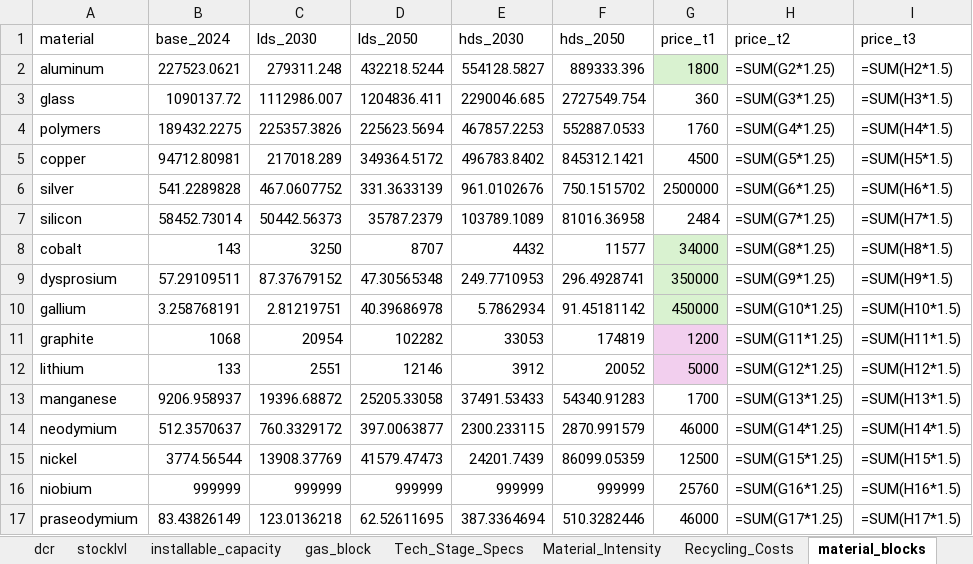
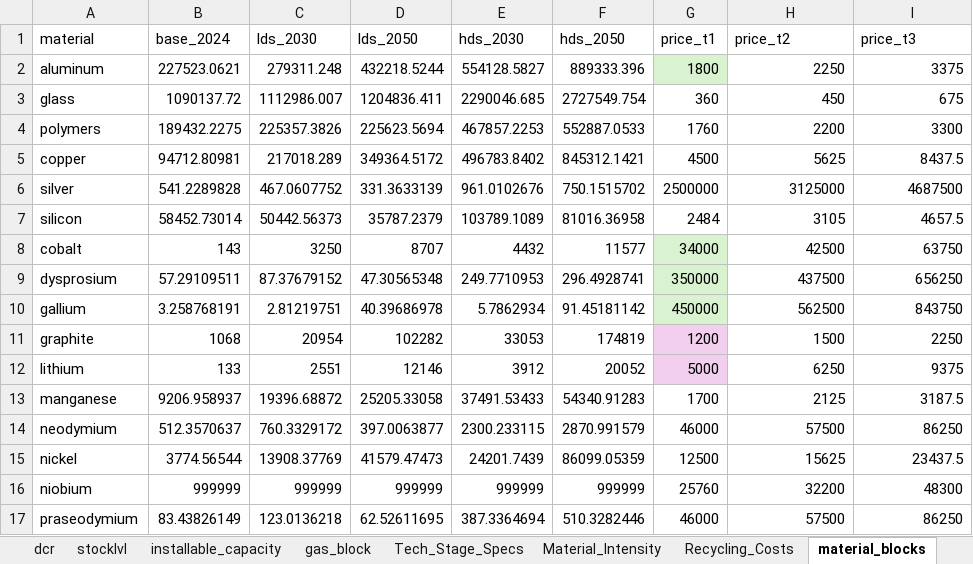
Before and after one commit to oitzingermaximilian/urbs-materials, an Excel workbook: Input_urbsextensionv1.xlsx, sheet material_blocks, drawn as a sheet; only a part is shown; values as stored, in another font and other column widths than the file's, no borders; formulas without a stored value are shown as written; the diff covers the shown part only; the diff names each change by its address in the sheet, - before the commit and + after, or states it on an @@ line.

```diff
--- a/Input_urbsextensionv1.xlsx (sheet material_blocks)
+++ b/Input_urbsextensionv1.xlsx (sheet material_blocks)
-H2 (price_t2): =SUM(G2*1.25)
+H2 (price_t2): 2250
-I2 (price_t3): =SUM(H2*1.5)
+I2 (price_t3): 3375
-H3 (price_t2): =SUM(G3*1.25)
+H3 (price_t2): 450
-I3 (price_t3): =SUM(H3*1.5)
+I3 (price_t3): 675
-H4 (price_t2): =SUM(G4*1.25)
+H4 (price_t2): 2200
-I4 (price_t3): =SUM(H4*1.5)
+I4 (price_t3): 3300
-H5 (price_t2): =SUM(G5*1.25)
+H5 (price_t2): 5625
-I5 (price_t3): =SUM(H5*1.5)
+I5 (price_t3): 8437.5
-H6 (price_t2): =SUM(G6*1.25)
+H6 (price_t2): 3125000
-I6 (price_t3): =SUM(H6*1.5)
+I6 (price_t3): 4687500
-H7 (price_t2): =SUM(G7*1.25)
+H7 (price_t2): 3105
-I7 (price_t3): =SUM(H7*1.5)
+I7 (price_t3): 4657.5
-H8 (price_t2): =SUM(G8*1.25)
+H8 (price_t2): 42500
-I8 (price_t3): =SUM(H8*1.5)
+I8 (price_t3): 63750
-H9 (price_t2): =SUM(G9*1.25)
+H9 (price_t2): 437500
-I9 (price_t3): =SUM(H9*1.5)
+I9 (price_t3): 656250
-H10 (price_t2): =SUM(G10*1.25)
+H10 (price_t2): 562500
-I10 (price_t3): =SUM(H10*1.5)
+I10 (price_t3): 843750
-H11 (price_t2): =SUM(G11*1.25)
+H11 (price_t2): 1500
-I11 (price_t3): =SUM(H11*1.5)
+I11 (price_t3): 2250
-H12 (price_t2): =SUM(G12*1.25)
+H12 (price_t2): 6250
-I12 (price_t3): =SUM(H12*1.5)
+I12 (price_t3): 9375
-H13 (price_t2): =SUM(G13*1.25)
+H13 (price_t2): 2125
-I13 (price_t3): =SUM(H13*1.5)
+I13 (price_t3): 3187.5
-H14 (price_t2): =SUM(G14*1.25)
+H14 (price_t2): 57500
-I14 (price_t3): =SUM(H14*1.5)
+I14 (price_t3): 86250
-H15 (price_t2): =SUM(G15*1.25)
+H15 (price_t2): 15625
-I15 (price_t3): =SUM(H15*1.5)
+I15 (price_t3): 23437.5
-H16 (price_t2): =SUM(G16*1.25)
+H16 (price_t2): 32200
-I16 (price_t3): =SUM(H16*1.5)
+I16 (price_t3): 48300
-H17 (price_t2): =SUM(G17*1.25)
+H17 (price_t2): 57500
-I17 (price_t3): =SUM(H17*1.5)
+I17 (price_t3): 86250
```
Also changed, not shown: 18 edited cells elsewhere in this sheet, sheet Import_Cost_Stage, sheet gas_block, sheet Recycling_Costs, 4 other files.
